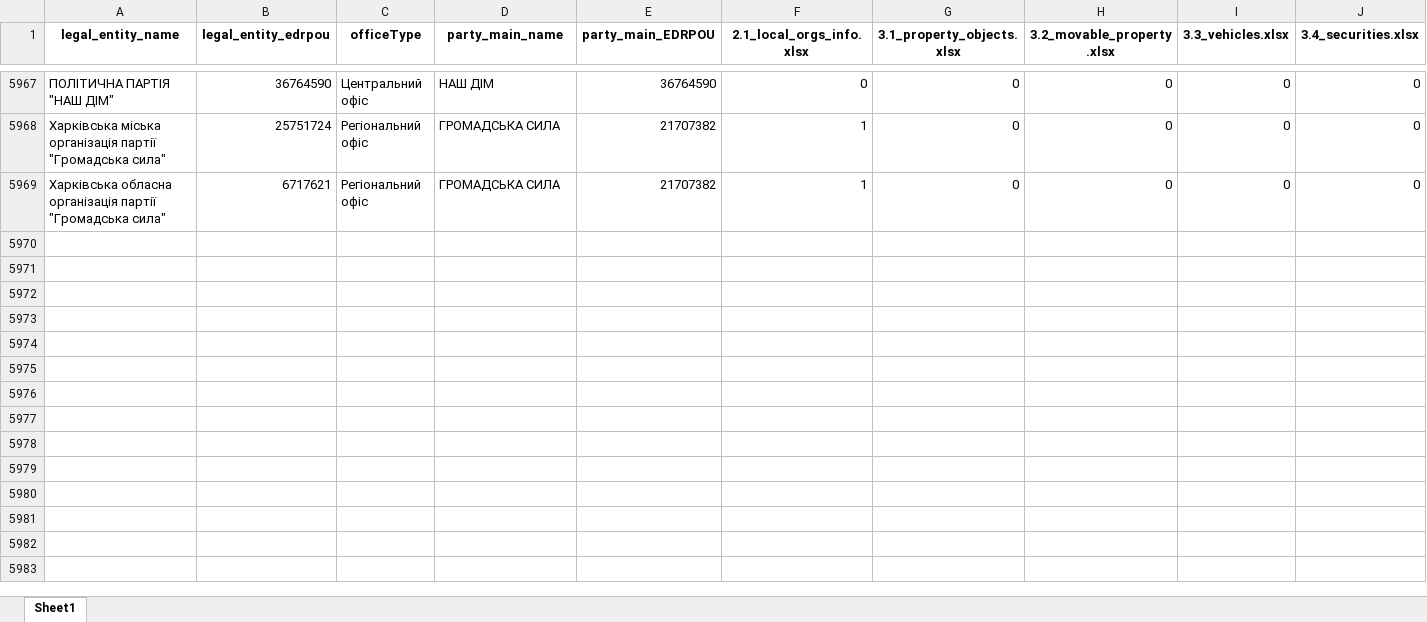
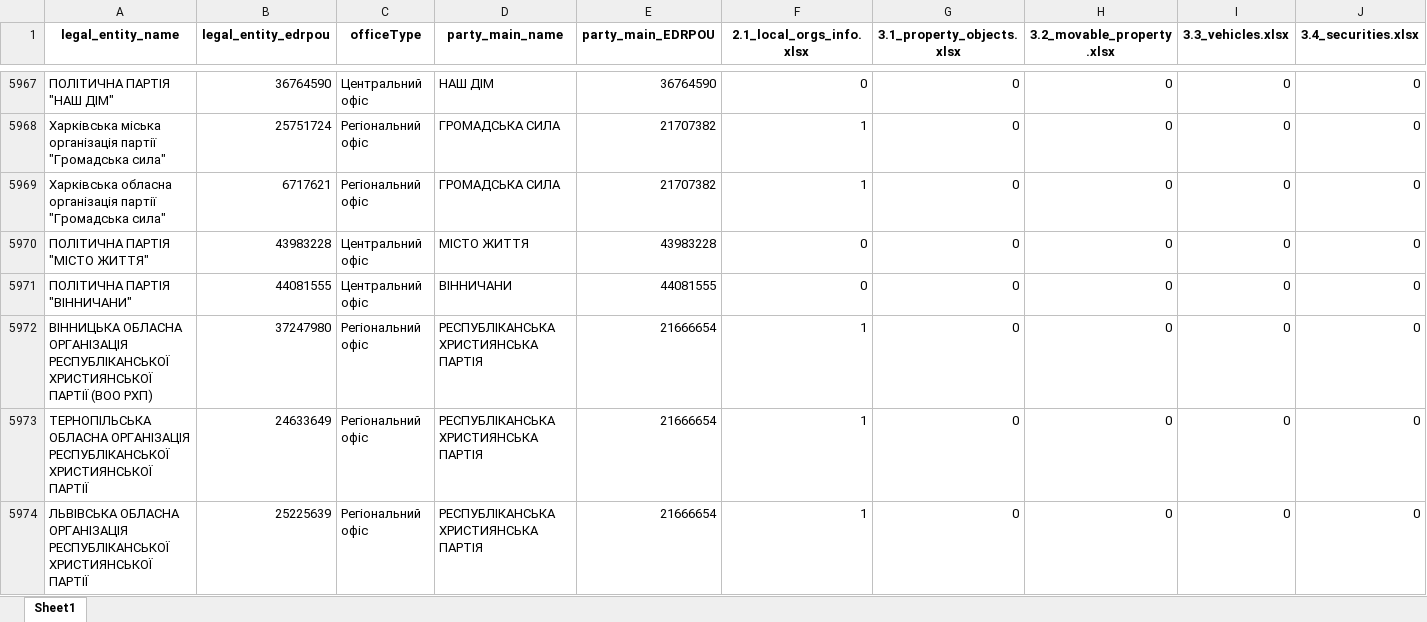
Before and after one commit to texty/politdata_nazk_tables, an Excel workbook: data/excel_tables/0_files_where_to_look_for_local_parties.xlsx, sheet Sheet1, drawn as a sheet; only a part is shown, gaps mark what is left out; values as stored, in another font and other column widths than the file's, no borders; rows hold the shown columns only; the diff covers the shown part only; the diff names each change by its address in the sheet, - before the commit and + after, or states it on an @@ line.

```diff
--- a/data/excel_tables/0_files_where_to_look_for_local_parties.xlsx (sheet Sheet1)
+++ b/data/excel_tables/0_files_where_to_look_for_local_parties.xlsx (sheet Sheet1)
+row 5970: ПОЛІТИЧНА ПАРТІЯ "МІСТО ЖИТТЯ" | 43983228 | Центральний офіс | МІСТО ЖИТТЯ | 43983228 | 0 | 0 | 0 | 0 | 0
+row 5971: ПОЛІТИЧНА ПАРТІЯ "ВІННИЧАНИ" | 44081555 | Центральний офіс | ВІННИЧАНИ | 44081555 | 0 | 0 | 0 | 0 | 0
+row 5972: ВІННИЦЬКА ОБЛАСНА ОРГАНІЗАЦІЯ РЕСПУБЛІКАНСЬКОЇ ХРИСТИЯНСЬКОЇ ПАРТІЇ (ВОО РХП) | 37247980 | Регіональний офіс | РЕСПУБЛІКАНСЬКА ХРИСТИЯНСЬКА ПАРТІЯ | 21666654 | 1 | 0 | 0 | 0 | 0
+row 5973: ТЕРНОПІЛЬСЬКА ОБЛАСНА ОРГАНІЗАЦІЯ РЕСПУБЛІКАНСЬКОЇ ХРИСТИЯНСЬКОЇ ПАРТІЇ | 24633649 | Регіональний офіс | РЕСПУБЛІКАНСЬКА ХРИСТИЯНСЬКА ПАРТІЯ | 21666654 | 1 | 0 | 0 | 0 | 0
+row 5974: ЛЬВІВСЬКА ОБЛАСНА ОРГАНІЗАЦІЯ РЕСПУБЛІКАНСЬКОЇ ХРИСТИЯНСЬКОЇ ПАРТІЇ | 25225639 | Регіональний офіс | РЕСПУБЛІКАНСЬКА ХРИСТИЯНСЬКА ПАРТІЯ | 21666654 | 1 | 0 | 0 | 0 | 0
```
Also changed, not shown: 23 added rows, 35 moved rows and 1 edited cell elsewhere in this sheet, data/excel_tables/0_reports_per_period_per_party.xlsx, data/excel_tables/10_liabilities.xlsx, 19 other files.
